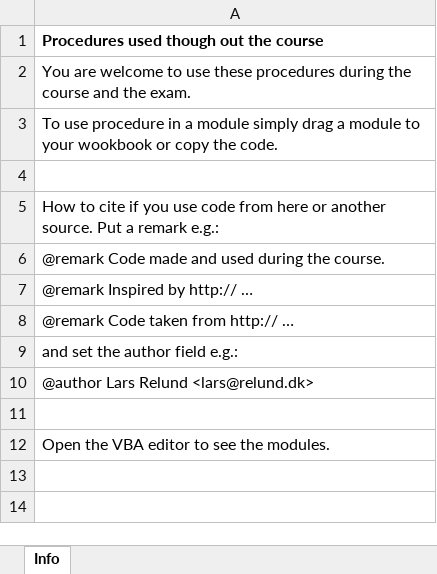
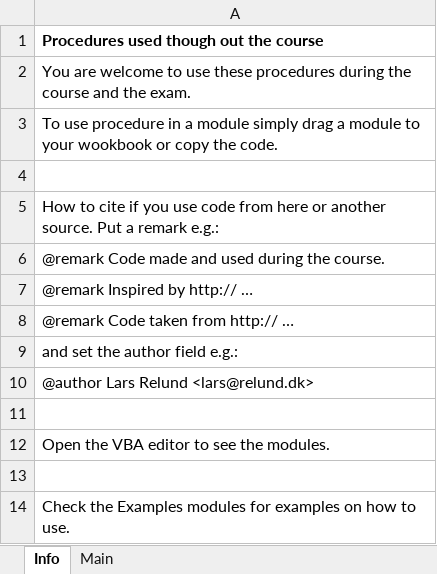
Before and after one commit to bss-osca/tfa, an Excel workbook: vba/vba-help-procedures.xlsm, sheet Info, drawn as a sheet; values as stored, in another font and other column widths than the file's, no borders; the diff names each change by its address in the sheet, - before the commit and + after, or states it on an @@ line.

```diff
--- a/vba/vba-help-procedures.xlsm (sheet Info)
+++ b/vba/vba-help-procedures.xlsm (sheet Info)
+sheet tab: Main
+row 13: (empty)
+row 14: Check the Examples modules for examples on how to use.
```
Also changed, not shown: vba/vba-object-model-template.xlsm, 3 other files.
